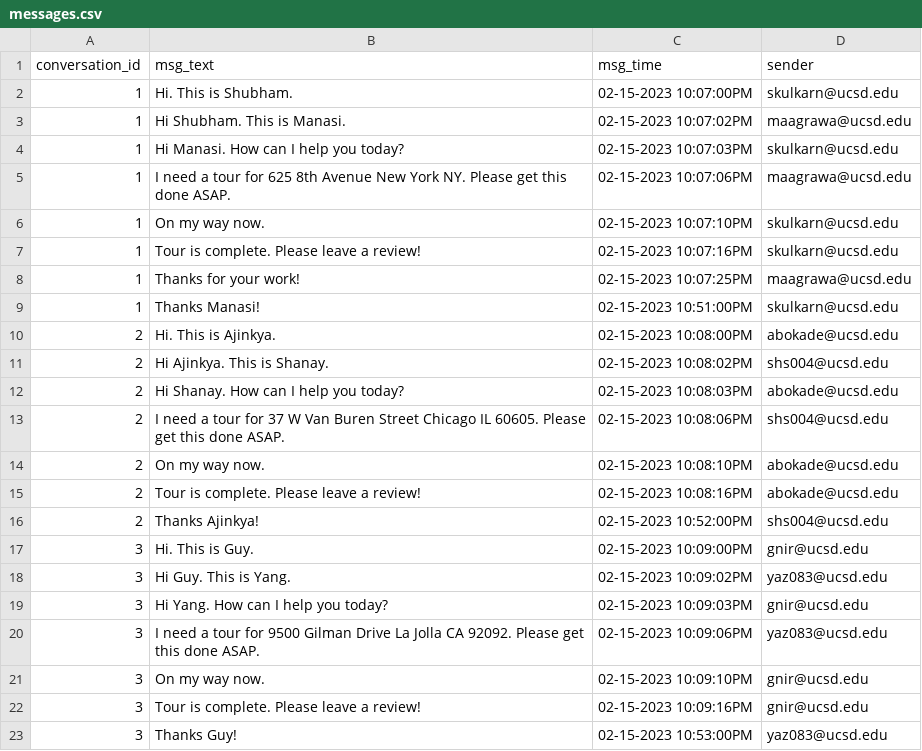
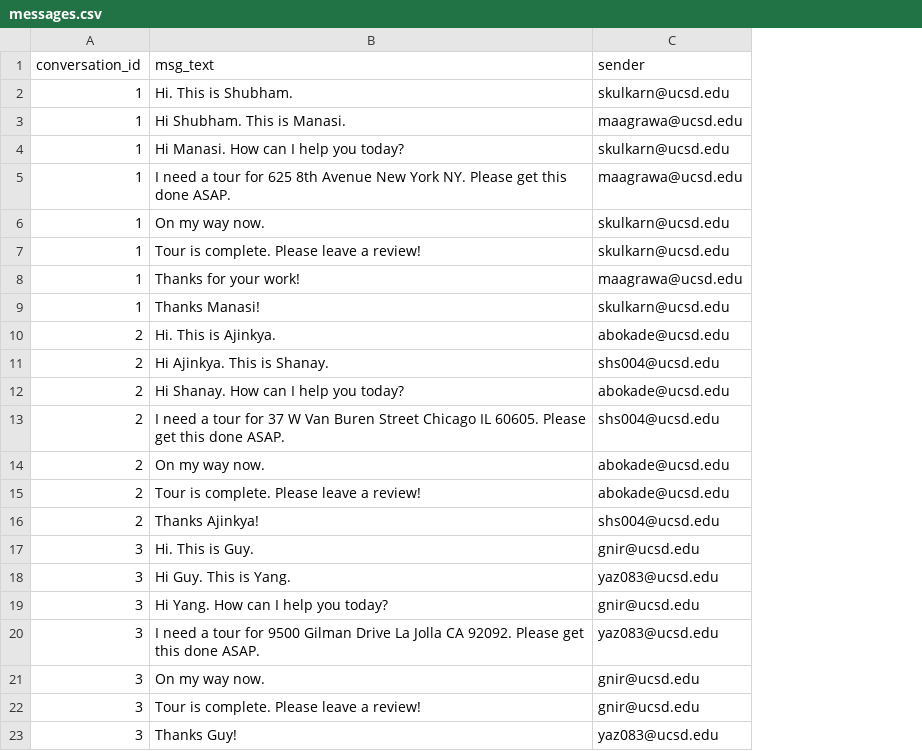
Before and after one commit to UCSD-CSE-210-Team-7/apartment-scout-infra, a CSV file: db/messages.csv, drawn as a sheet; the diff names each change by its address in the sheet, - before the commit and + after, or states it on an @@ line.

```diff
--- a/db/messages.csv
+++ b/db/messages.csv
-column C (msg_time), rows 2-23: 02-15-2023 10:07:00PM | 02-15-2023 10:07:02PM | 02-15-2023 10:07:03PM | 02-15-2023 10:07:06PM | 02-15-2023 10:07:10PM | 02-15-2023 10:07:16PM | 02-15-2023 10:07:25PM | 02-15-2023 10:51:00PM | 02-15-2023 10:08:00PM | 02-15-2023 10:08:02PM | 02-15-2023 10:08:03PM | 02-15-2023 10:08:06PM | 02-15-2023 10:08:10PM | 02-15-2023 10:08:16PM | 02-15-2023 10:52:00PM | 02-15-2023 10:09:00PM | 02-15-2023 10:09:02PM | 02-15-2023 10:09:03PM | 02-15-2023 10:09:06PM | 02-15-2023 10:09:10PM | 02-15-2023 10:09:16PM | 02-15-2023 10:53:00PM
```
Also changed, not shown: 3 other files.
